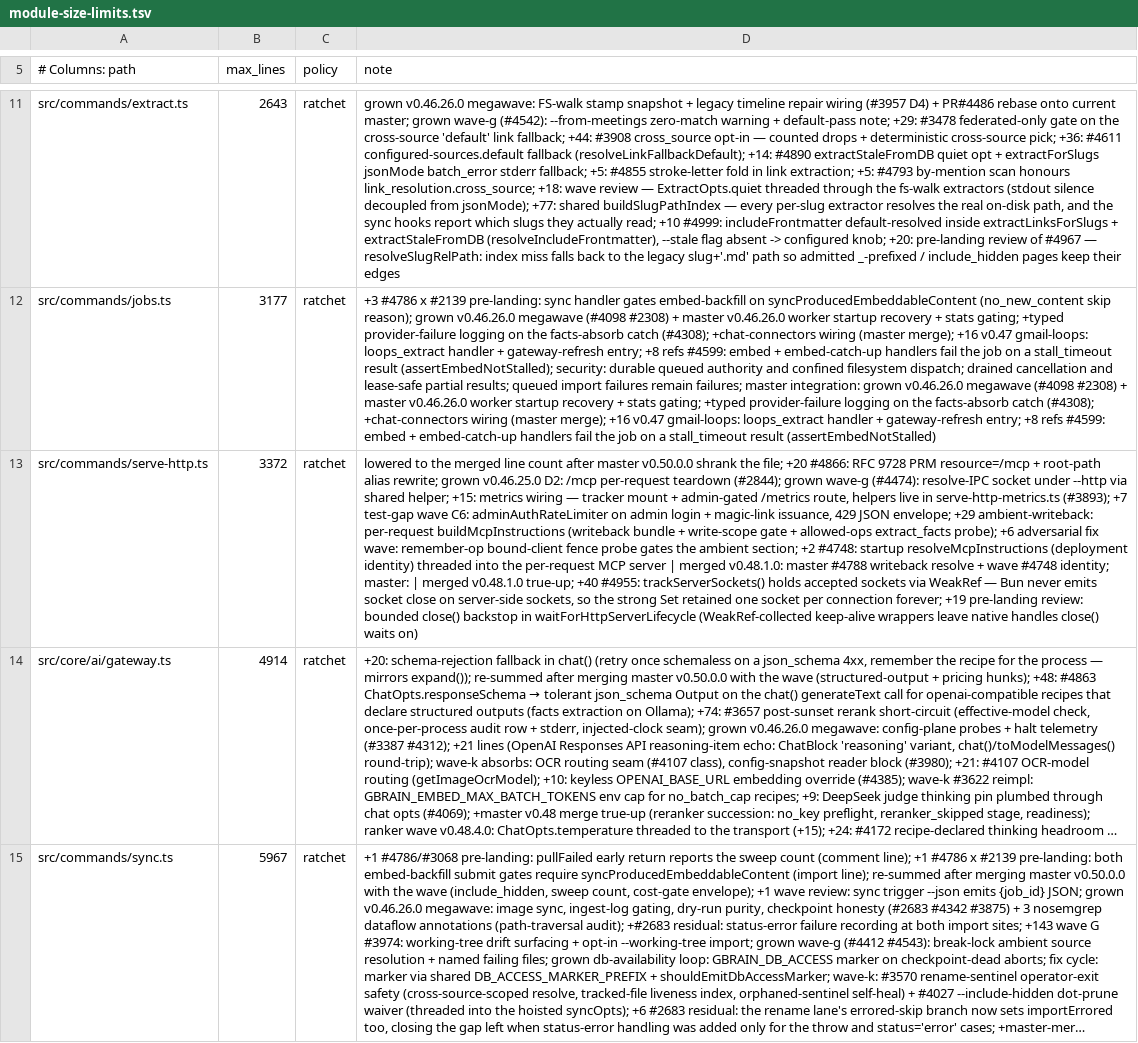
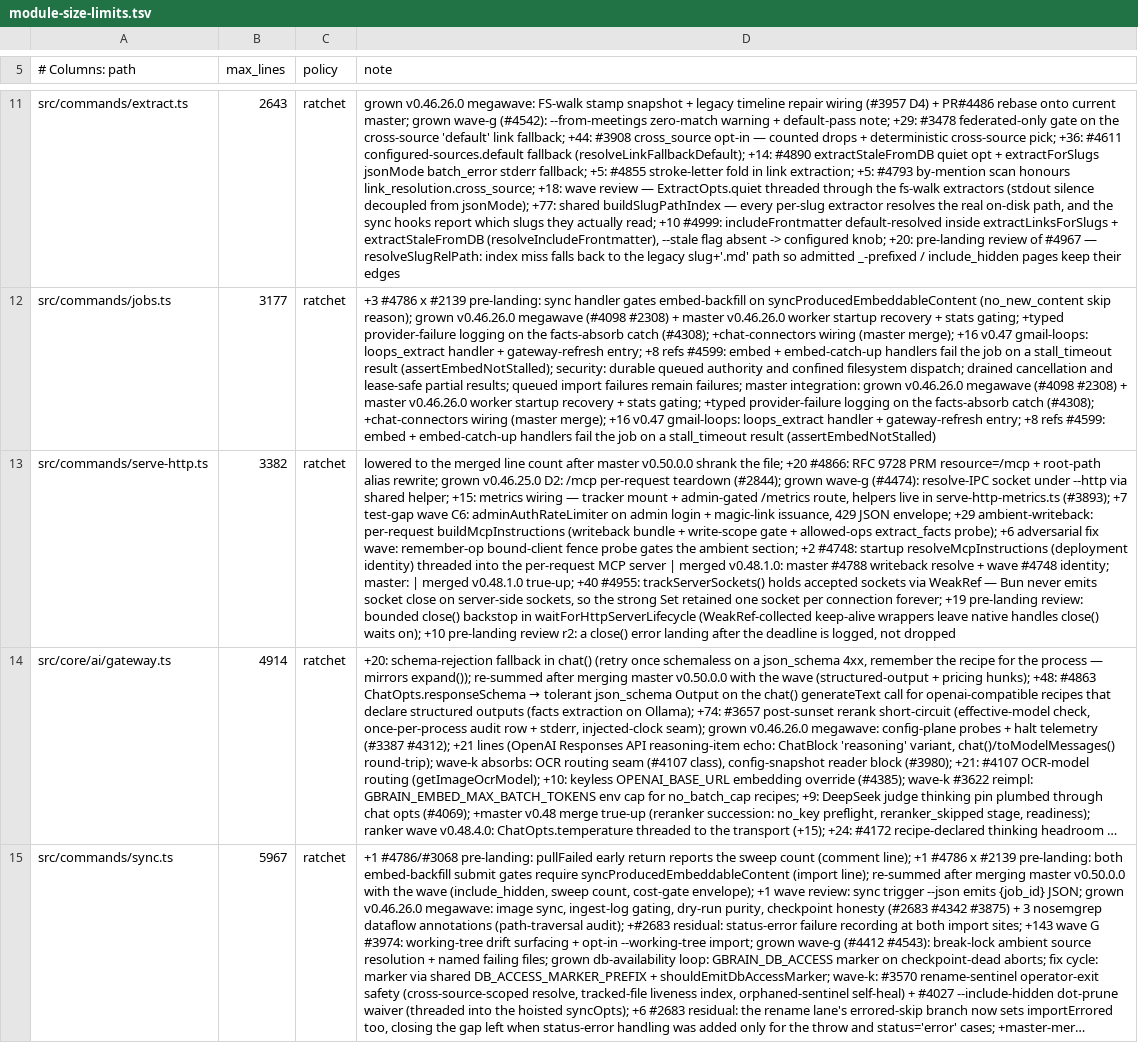
Before and after one commit to JamesSparkMojo/gbrain, a TSV file: scripts/module-size-limits.tsv, drawn as a sheet; only a part is shown, gaps mark what is left out; long unchanged cells end in …; the diff names each change by its address in the sheet, - before the commit and + after, or states it on an @@ line.

Commit message:
fix(serve-http): log a close() error that lands after the shutdown deadline (pre-landing review r2)
Once the bounded close() deadline resolved the lifecycle, a late close()
callback carrying an error hit an already-settled promise and vanished. Log
it instead. The process-hang half of the finding does not reproduce: the
--http lane's finishHttpServe (serve.ts) disconnects and process.exit()s after
the lifecycle resolves (pinned by test/serve-http-stall-watchdog.test.ts).

```diff
--- a/scripts/module-size-limits.tsv
+++ b/scripts/module-size-limits.tsv
-B13 (max_lines): 3372
+B13 (max_lines): 3382
-D13 (note): …close() waits on)
+D13 (note): …close() waits on); +10 pre-landing review r2: a close() error landing after the deadline is logged, not dropped
```
Also changed, not shown: 2 other files.
